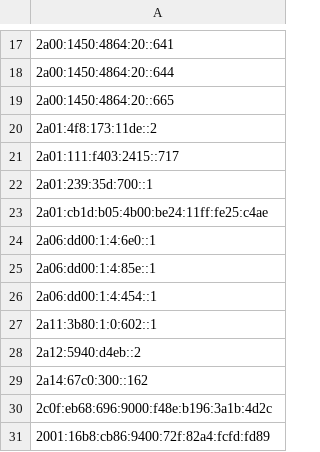
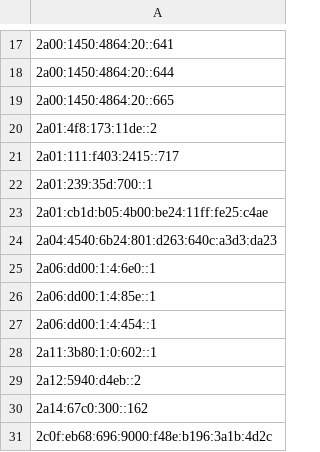
Before and after one commit to avidansternberg/project-blocklist, a CSV file: ip_lists/smtp-abuse.v6.csv, drawn as a sheet; only a part is shown, gaps mark what is left out; the shorter side is filled out with more unchanged rows.

```diff
--- a/ip_lists/smtp-abuse.v6.csv
+++ b/ip_lists/smtp-abuse.v6.csv
@@ -23,2 +23,3 @@
 2a01:cb1d:b05:4b00:be24:11ff:fe25:c4ae
+2a04:4540:6b24:801:d263:640c:a3d3:da23
 2a06:dd00:1:4:6e0::1
```
Also changed, not shown: domain_lists/scam.csv, ip_lists/abusive-ips.v4.csv, 3 other files.
